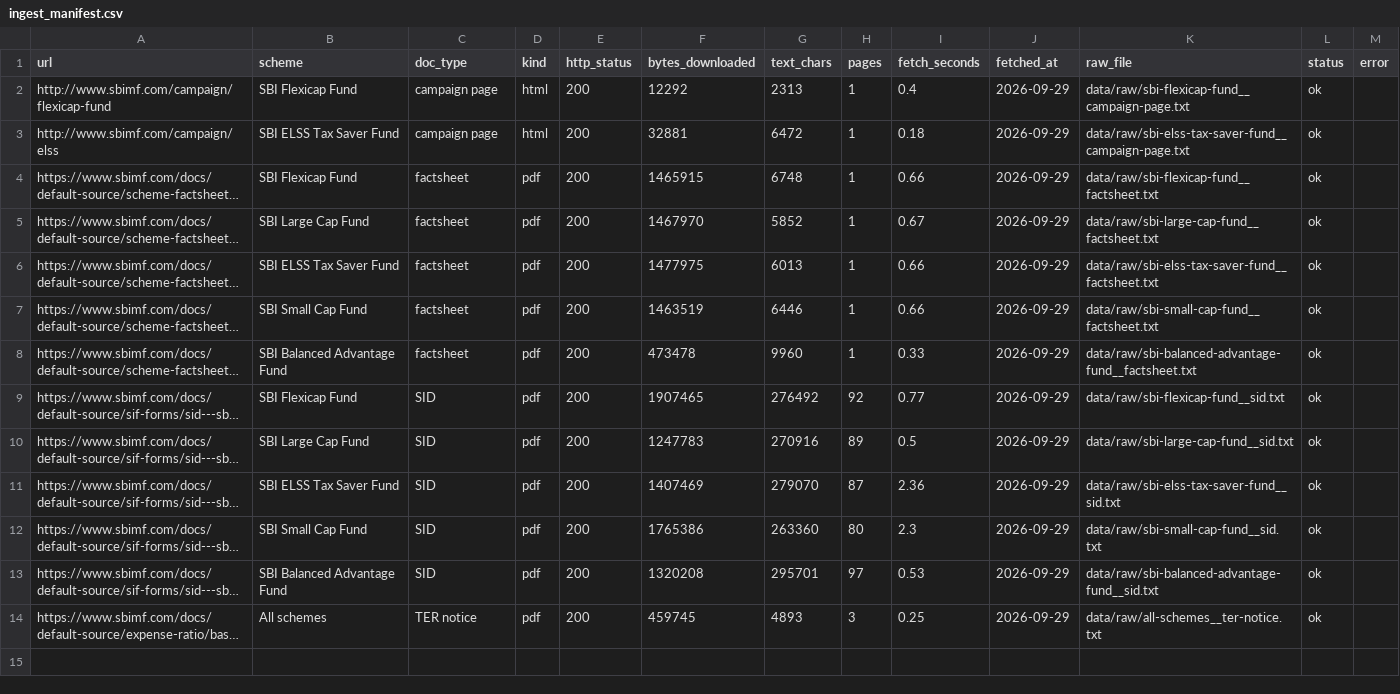
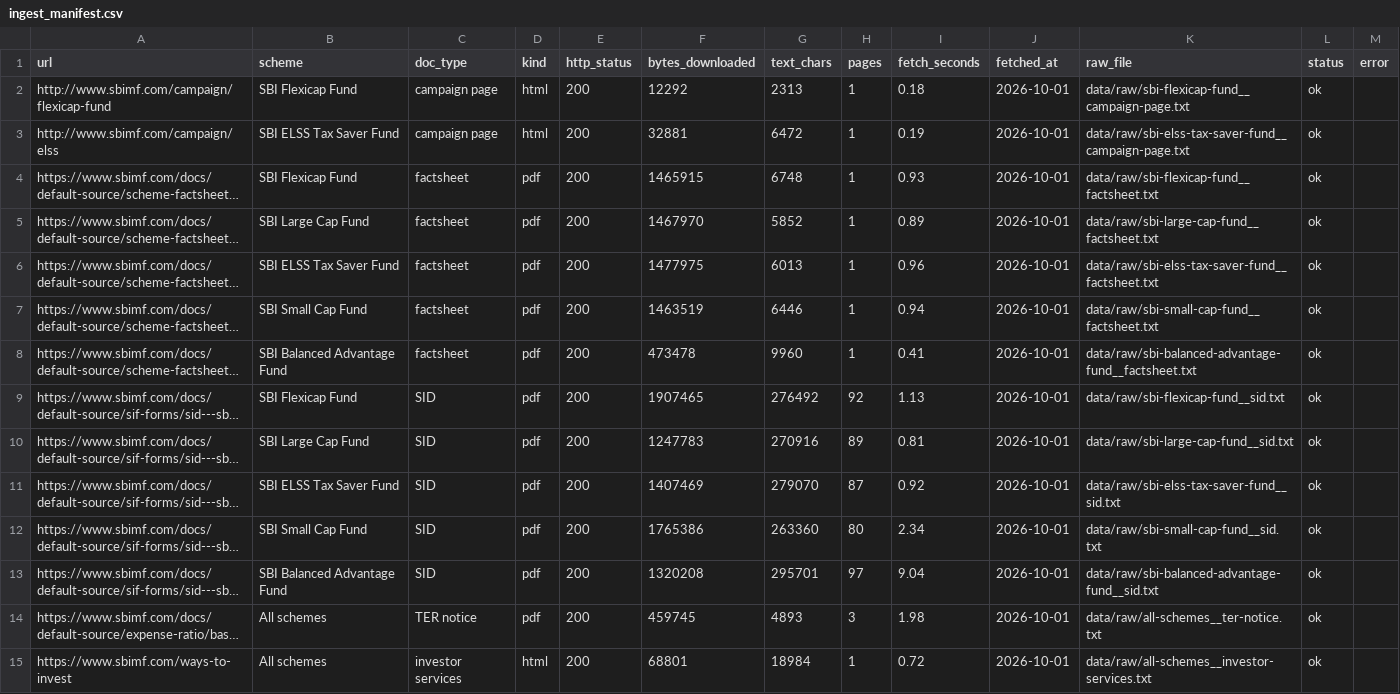
Before and after one commit to ayushimathur89-glitch/milestone-4, a CSV file: data/ingest_manifest.csv, drawn as a sheet; long unchanged cells end in …; the diff names each change by its address in the sheet, - before the commit and + after, or states it on an @@ line.

```diff
--- a/data/ingest_manifest.csv
+++ b/data/ingest_manifest.csv
-I2 (fetch_seconds): 0.4
+I2 (fetch_seconds): 0.18
-J2:J14 (fetched_at): 2026-09-29
+J2:J14 (fetched_at): 2026-10-01
-I3 (fetch_seconds): 0.18
+I3 (fetch_seconds): 0.19
-I4 (fetch_seconds): 0.66
+I4 (fetch_seconds): 0.93
-I5 (fetch_seconds): 0.67
+I5 (fetch_seconds): 0.89
-I6 (fetch_seconds): 0.66
+I6 (fetch_seconds): 0.96
-I7 (fetch_seconds): 0.66
+I7 (fetch_seconds): 0.94
-I8 (fetch_seconds): 0.33
+I8 (fetch_seconds): 0.41
-I9 (fetch_seconds): 0.77
+I9 (fetch_seconds): 1.13
-I10 (fetch_seconds): 0.5
+I10 (fetch_seconds): 0.81
-I11 (fetch_seconds): 2.36
+I11 (fetch_seconds): 0.92
-I12 (fetch_seconds): 2.3
+I12 (fetch_seconds): 2.34
-I13 (fetch_seconds): 0.53
+I13 (fetch_seconds): 9.04
-I14 (fetch_seconds): 0.25
+I14 (fetch_seconds): 1.98
+row 15: https://www.sbimf.com/ways-to-invest | All schemes | investor services | html | 200 | 68801 | 18984 | 1 | 0.72 | 2026-10-01 | data/raw/all-schemes__investor-services.txt | ok
```
Also changed, not shown: data/sources.csv, 15 other files.
